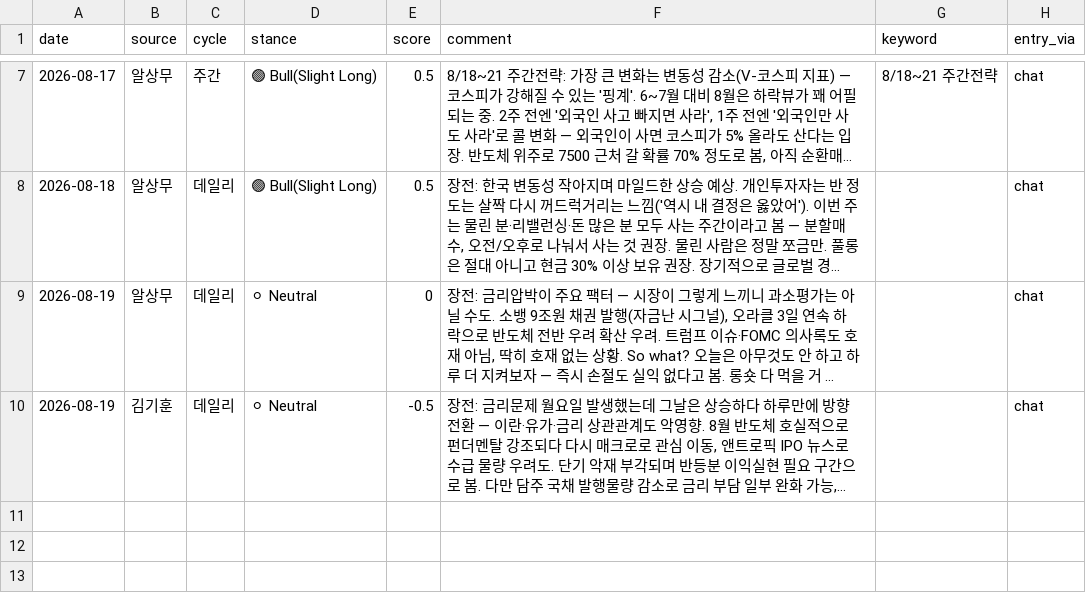
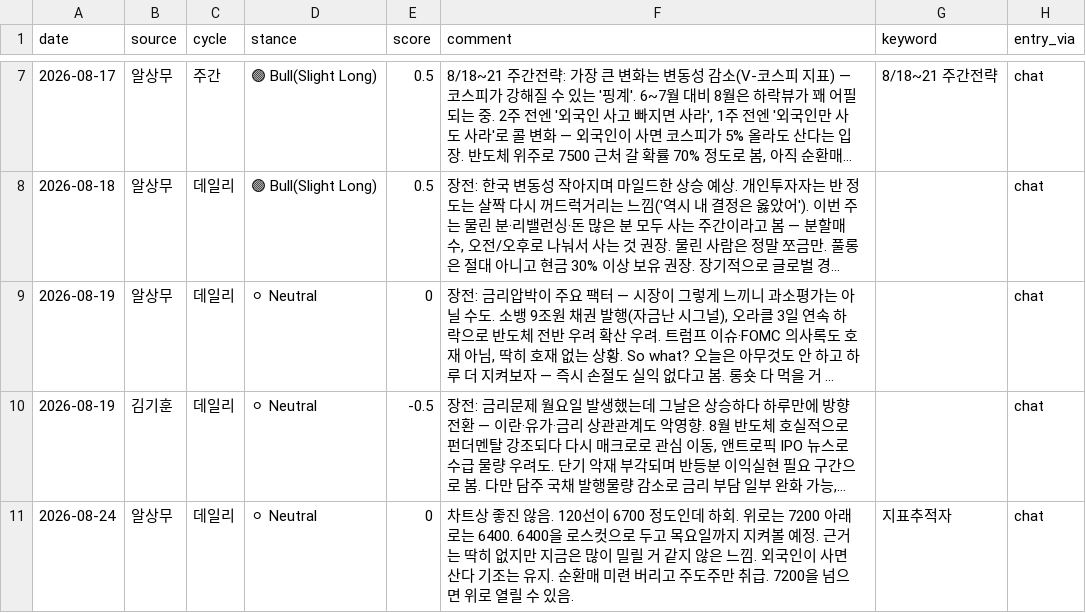
Before and after one commit to andynet2014-sudo/Github-Repository-1, a CSV file: mtm-dashboard/data/viewtracker.csv, drawn as a sheet; only a part is shown, gaps mark what is left out; long unchanged cells end in …; the diff names each change by its address in the sheet, - before the commit and + after, or states it on an @@ line.

```diff
--- a/mtm-dashboard/data/viewtracker.csv
+++ b/mtm-dashboard/data/viewtracker.csv
+row 11: 2026-08-24 | 알상무 | 데일리 | ⚪ Neutral | 0 | 차트상 좋진 않음. 120선이 6700 정도인데 하회. 위로는 7200 아래로는 6400. 6400을 로스컷으로 두고 목요일까지 지켜볼 예정. 근거는 딱히 없지만 지금은 많이 밀릴 거 같지 않은 느낌. 외국인이 사면 산다 기조는 유지. 순환매 미련 버리고 주도주만 취급. 7200을 넘으면 위로 열릴 수 있음. | 지표추적자 | chat
```
